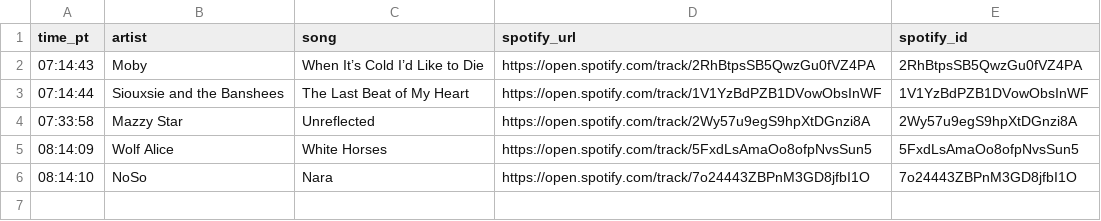
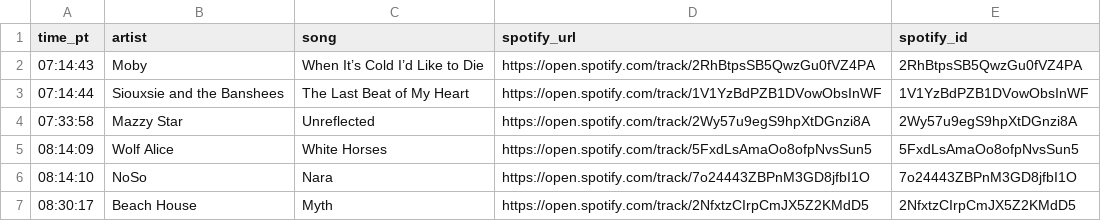
Before and after one commit to dsundt/kexp-john-playlist, a CSV file: data/daily/2025-09-11.csv, drawn as a sheet; the diff names each change by its address in the sheet, - before the commit and + after, or states it on an @@ line.

```diff
--- a/data/daily/2025-09-11.csv
+++ b/data/daily/2025-09-11.csv
+row 7: 08:30:17 | Beach House | Myth | https://open.spotify.com/track/2NfxtzCIrpCmJX5Z2KMdD5 | 2NfxtzCIrpCmJX5Z2KMdD5
```
Also changed, not shown: data/not_found.csv, 2 other files.
